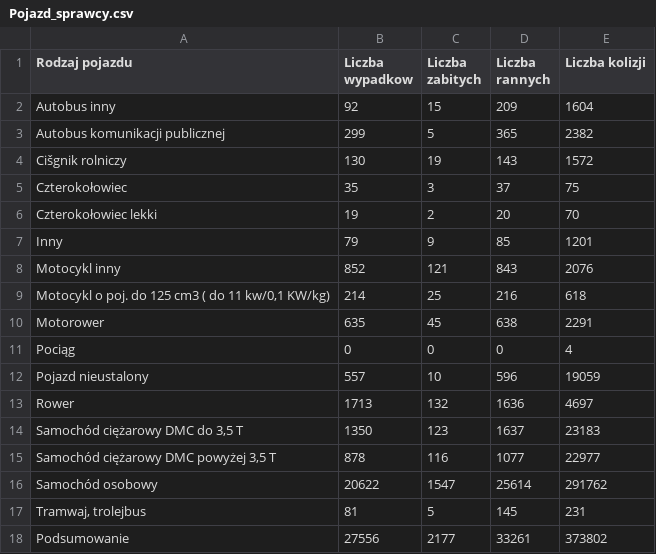
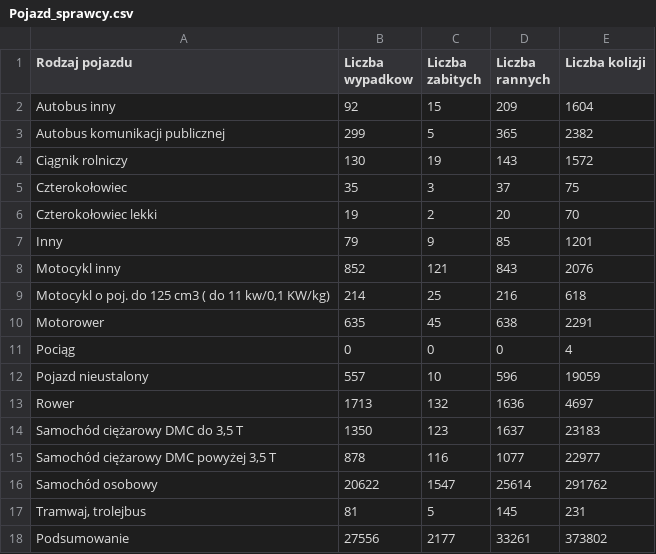
Before and after one commit to karnow98/ZdarzeniaWRuchuDrogowym, a CSV file: Bazy/2018/Pojazd_sprawcy.csv, drawn as a sheet.

Commit message:
Poprawka

```diff
--- a/Bazy/2018/Pojazd_sprawcy.csv
+++ b/Bazy/2018/Pojazd_sprawcy.csv
@@ -3,3 +3,3 @@ Autobus inny;92;15;209;1604
 Autobus komunikacji publicznej;299;5;365;2382
-Cišgnik rolniczy;130;19;143;1572
+Ciągnik rolniczy;130;19;143;1572
 Czterokołowiec;35;3;37;75
```
